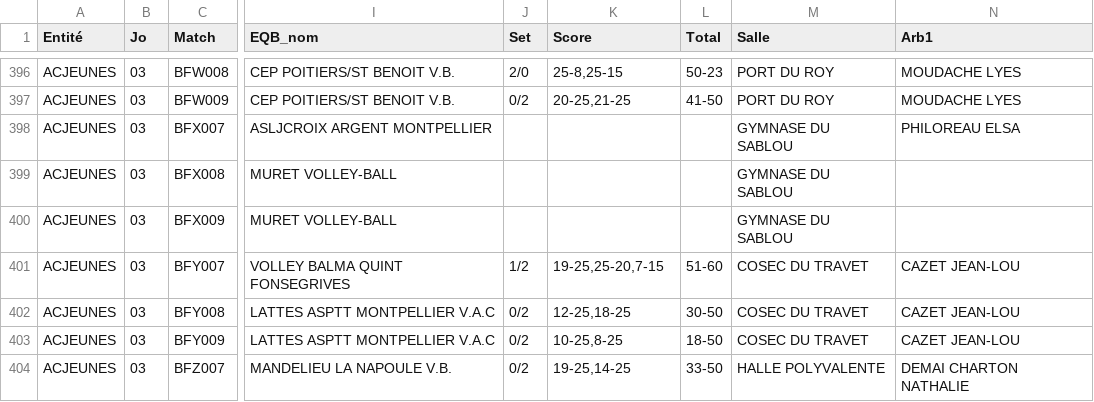
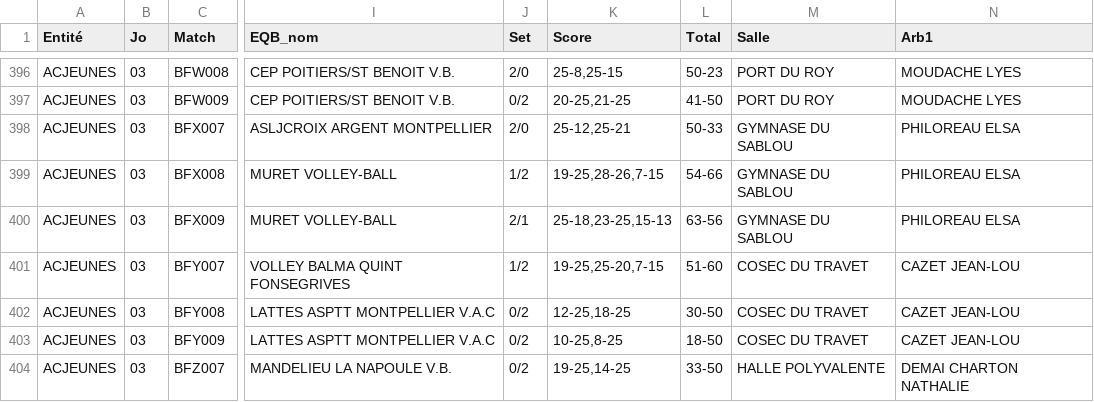
Before and after one commit to gillesdandrea/vb-stats, a CSV file: data/FFVB-2026-CDF-M13F.CSV, drawn as a sheet; only a part is shown, gaps mark what is left out; the diff names each change by its address in the sheet, - before the commit and + after, or states it on an @@ line.

```diff
--- a/data/FFVB-2026-CDF-M13F.CSV
+++ b/data/FFVB-2026-CDF-M13F.CSV
-J398 (Set): (empty)
+J398 (Set): 2/0
-K398 (Score): (empty)
+K398 (Score): 25-12,25-21
-L398 (Total): (empty)
+L398 (Total): 50-33
-J399 (Set): (empty)
+J399 (Set): 1/2
-K399 (Score): (empty)
+K399 (Score): 19-25,28-26,7-15
-L399 (Total): (empty)
+L399 (Total): 54-66
-N399:N400 (Arb1): (empty)
+N399:N400 (Arb1): PHILOREAU ELSA
-J400 (Set): (empty)
+J400 (Set): 2/1
-K400 (Score): (empty)
+K400 (Score): 25-18,23-25,15-13
-L400 (Total): (empty)
+L400 (Total): 63-56
```
Also changed, not shown: data/FFVB-2026-CDF-M13M.CSV, data/FFVB-2026-CDF-M18F.CSV, 5 other files.
